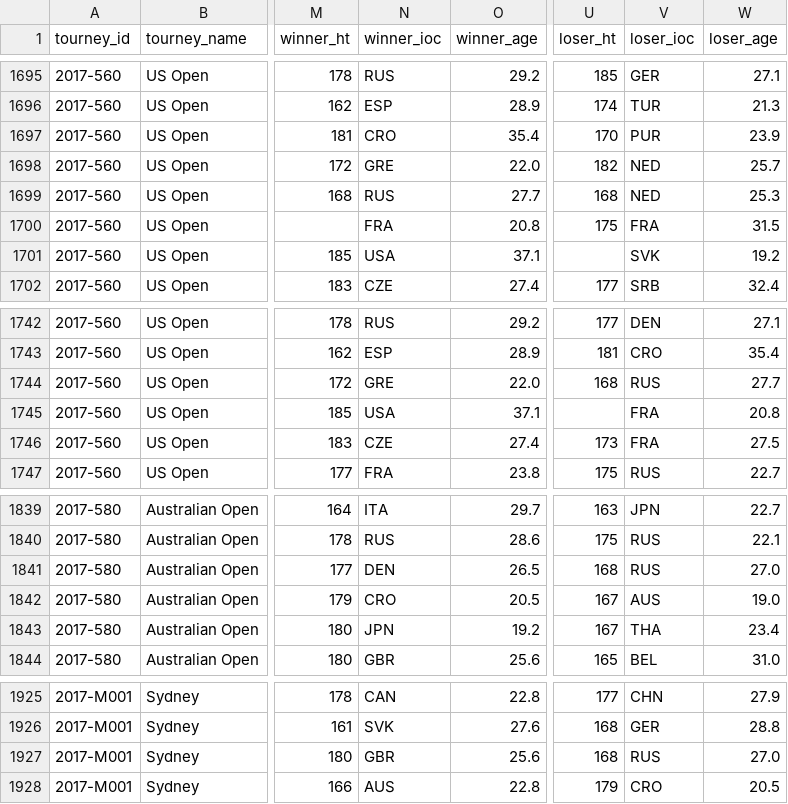
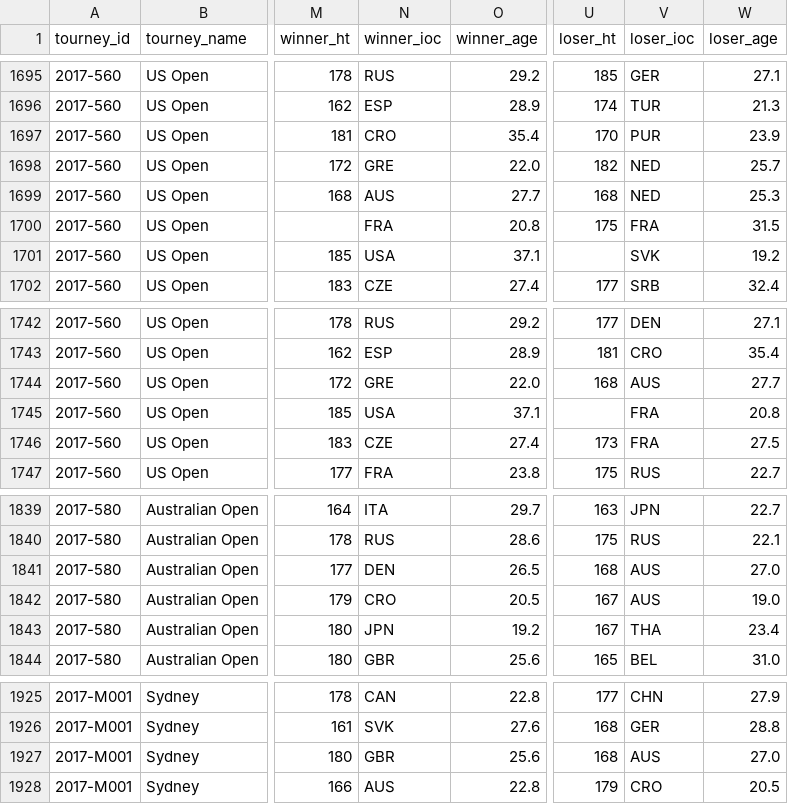
Before and after one commit to JeffSackmann/tennis_wta, a CSV file: wta_matches_2017.csv, drawn as a sheet; only a part is shown, gaps mark what is left out; the diff covers the shown part only; the diff names each change by its address in the sheet, - before the commit and + after, or states it on an @@ line.

```diff
--- a/wta_matches_2017.csv
+++ b/wta_matches_2017.csv
-N1699 (winner_ioc): RUS
+N1699 (winner_ioc): AUS
-V1744 (loser_ioc): RUS
+V1744 (loser_ioc): AUS
-V1841 (loser_ioc): RUS
+V1841 (loser_ioc): AUS
-V1927 (loser_ioc): RUS
+V1927 (loser_ioc): AUS
```
Also changed, not shown: 10 edited cells elsewhere in this file, 1 other file.
